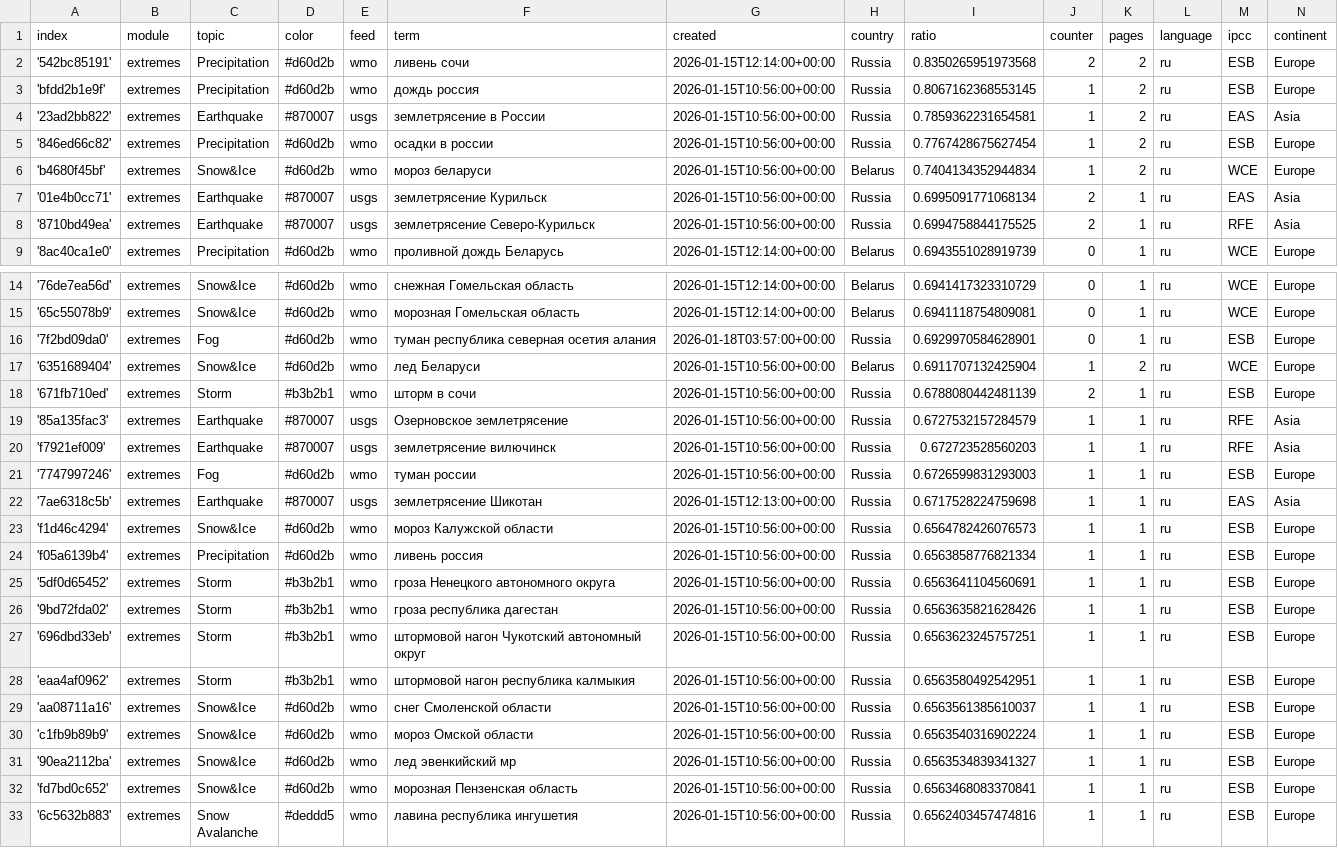
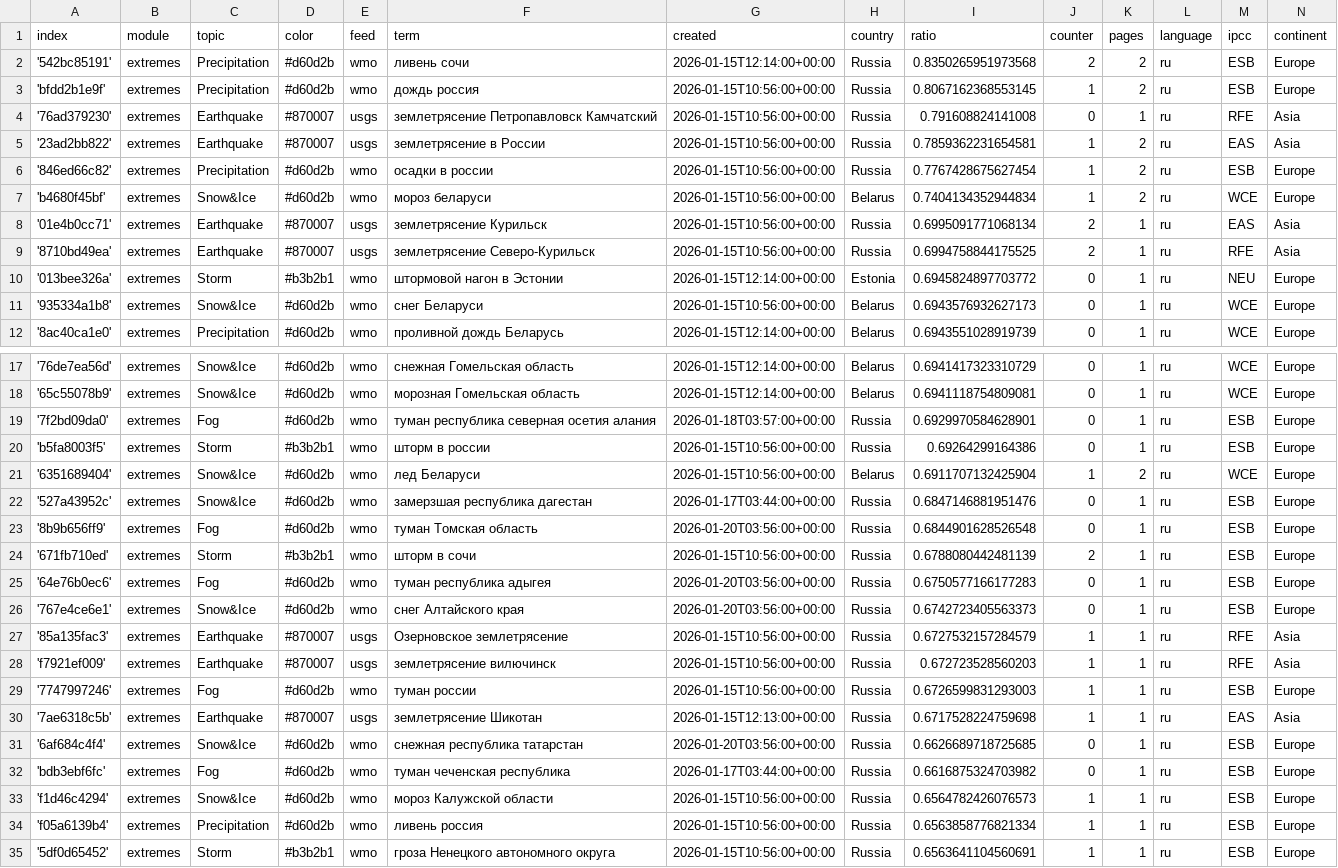
Before and after one commit to Leoniews/russianExtremes, a CSV file: terms.csv, drawn as a sheet; only a part is shown, gaps mark what is left out; the shorter side is filled out with more unchanged rows.

Commit message:
Commit from GitHub Actions (import:0.0)

```diff
--- a/terms.csv
+++ b/terms.csv
@@ -3,2 +3,3 @@ index,module,topic,color,feed,term,created,country,ratio,counter,pages,language,
 'bfdd2b1e9f',extremes,Precipitation,#d60d2b,wmo,дождь россия,2026-01-15T10:56:00+00:00,Russia,0.8067162368553145,1,2,ru,ESB,Europe
+'76ad379230',extremes,Earthquake,#870007,usgs,землетрясение Петропавловск Камчатский,2026-01-15T10:56:00+00:00,Russia,0.791608824141008,0,1,ru,RFE,Asia
 '23ad2bb822',extremes,Earthquake,#870007,usgs,землетрясение в России,2026-01-15T10:56:00+00:00,Russia,0.7859362231654581,1,2,ru,EAS,Asia
@@ -8,2 +9,4 @@ index,module,topic,color,feed,term,created,country,ratio,counter,pages,language,
 '8710bd49ea',extremes,Earthquake,#870007,usgs,землетрясение Северо-Курильск,2026-01-15T10:56:00+00:00,Russia,0.6994758844175525,2,1,ru,RFE,Asia
+'013bee326a',extremes,Storm,#b3b2b1,wmo,штормовой нагон в Эстонии,2026-01-15T12:14:00+00:00,Estonia,0.6945824897703772,0,1,ru,NEU,Europe
+'935334a1b8',extremes,Snow&Ice,#d60d2b,wmo,снег Беларуси,2026-01-15T10:56:00+00:00,Belarus,0.6943576932627173,0,1,ru,WCE,Europe
 '8ac40ca1e0',extremes,Precipitation,#d60d2b,wmo,проливной дождь Беларусь,2026-01-15T12:14:00+00:00,Belarus,0.6943551028919739,0,1,ru,WCE,Europe
@@ -16,4 +19,9 @@ index,module,topic,color,feed,term,created,country,ratio,counter,pages,language,
 '7f2bd09da0',extremes,Fog,#d60d2b,wmo,туман республика северная осетия алания,2026-01-18T03:57:00+00:00,Russia,0.6929970584628901,0,1,ru,ESB,Europe
+'b5fa8003f5',extremes,Storm,#b3b2b1,wmo,шторм в россии,2026-01-15T10:56:00+00:00,Russia,0.69264299164386,0,1,ru,ESB,Europe
 '6351689404',extremes,Snow&Ice,#d60d2b,wmo,лед Беларуси,2026-01-15T10:56:00+00:00,Belarus,0.6911707132425904,1,2,ru,WCE,Europe
+'527a43952c',extremes,Snow&Ice,#d60d2b,wmo,замерзшая республика дагестан,2026-01-17T03:44:00+00:00,Russia,0.6847146881951476,0,1,ru,ESB,Europe
+'8b9b656ff9',extremes,Fog,#d60d2b,wmo,туман Томская область,2026-01-20T03:56:00+00:00,Russia,0.6844901628526548,0,1,ru,ESB,Europe
 '671fb710ed',extremes,Storm,#b3b2b1,wmo,шторм в сочи,2026-01-15T10:56:00+00:00,Russia,0.6788080442481139,2,1,ru,ESB,Europe
+'64e76b0ec6',extremes,Fog,#d60d2b,wmo,туман республика адыгея,2026-01-20T03:56:00+00:00,Russia,0.6750577166177283,0,1,ru,ESB,Europe
+'767e4ce6e1',extremes,Snow&Ice,#d60d2b,wmo,снег Алтайского края,2026-01-20T03:56:00+00:00,Russia,0.6742723405563373,0,1,ru,ESB,Europe
 '85a135fac3',extremes,Earthquake,#870007,usgs,Озерновское землетрясение,2026-01-15T10:56:00+00:00,Russia,0.6727532157284579,1,1,ru,RFE,Asia
@@ -22,2 +30,4 @@ index,module,topic,color,feed,term,created,country,ratio,counter,pages,language,
 '7ae6318c5b',extremes,Earthquake,#870007,usgs,землетрясение Шикотан,2026-01-15T12:13:00+00:00,Russia,0.6717528224759698,1,1,ru,EAS,Asia
+'6af684c4f4',extremes,Snow&Ice,#d60d2b,wmo,снежная республика татарстан,2026-01-20T03:56:00+00:00,Russia,0.6626689718725685,0,1,ru,ESB,Europe
+'bdb3ebf6fc',extremes,Fog,#d60d2b,wmo,туман чеченская республика,2026-01-17T03:44:00+00:00,Russia,0.6616875324703982,0,1,ru,ESB,Europe
 'f1d46c4294',extremes,Snow&Ice,#d60d2b,wmo,мороз Калужской области,2026-01-15T10:56:00+00:00,Russia,0.6564782426076573,1,1,ru,ESB,Europe
```
